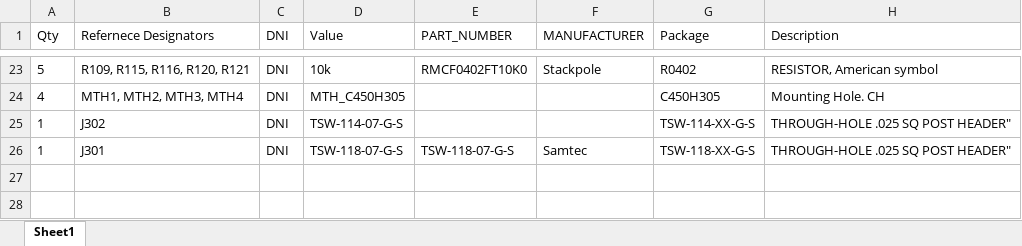
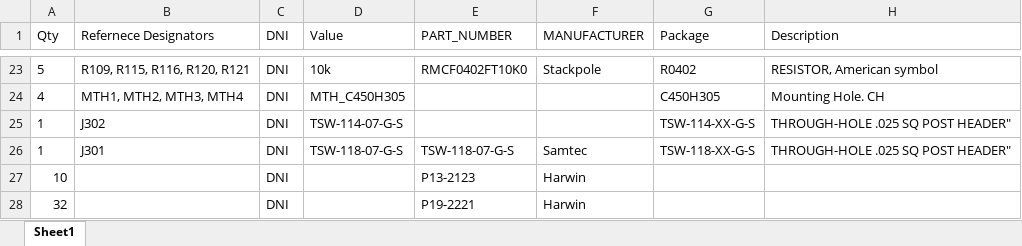
Before and after one commit to WildernessLabs/Meadow-Reference-Designs, an Excel workbook: MeadowF7TestBoard_RevA/F7PogoProgBOM_RevA.xlsx, sheet Sheet1, drawn as a sheet; only a part is shown, gaps mark what is left out; values as stored, in another font and other column widths than the file's, no borders; the diff names each change by its address in the sheet, - before the commit and + after, or states it on an @@ line.

```diff
--- a/MeadowF7TestBoard_RevA/F7PogoProgBOM_RevA.xlsx (sheet Sheet1)
+++ b/MeadowF7TestBoard_RevA/F7PogoProgBOM_RevA.xlsx (sheet Sheet1)
+row 27: 10 |  | DNI |  | P13-2123 | Harwin
+row 28: 32 |  | DNI |  | P19-2221 | Harwin
```
Also changed, not shown: 1 other file.
